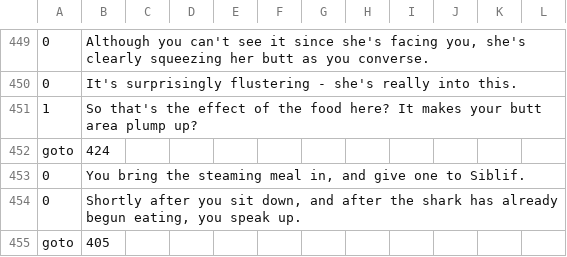
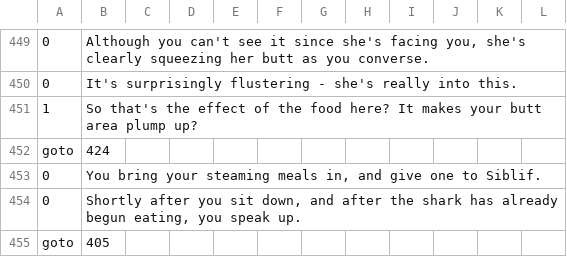
Before and after one commit to Kirobsi/Wake-With-Purpose, a CSV file: datafiles/strings.csv, drawn as a sheet; only a part is shown, gaps mark what is left out; the diff names each change by its address in the sheet, - before the commit and + after, or states it on an @@ line.

Commit message:
Tiny script fix and string change

```diff
--- a/datafiles/strings.csv
+++ b/datafiles/strings.csv
-B453: You bring the steaming meal in, and…
+B453: You bring your steaming meals in, and…
```
Also changed, not shown: 3 other files.
